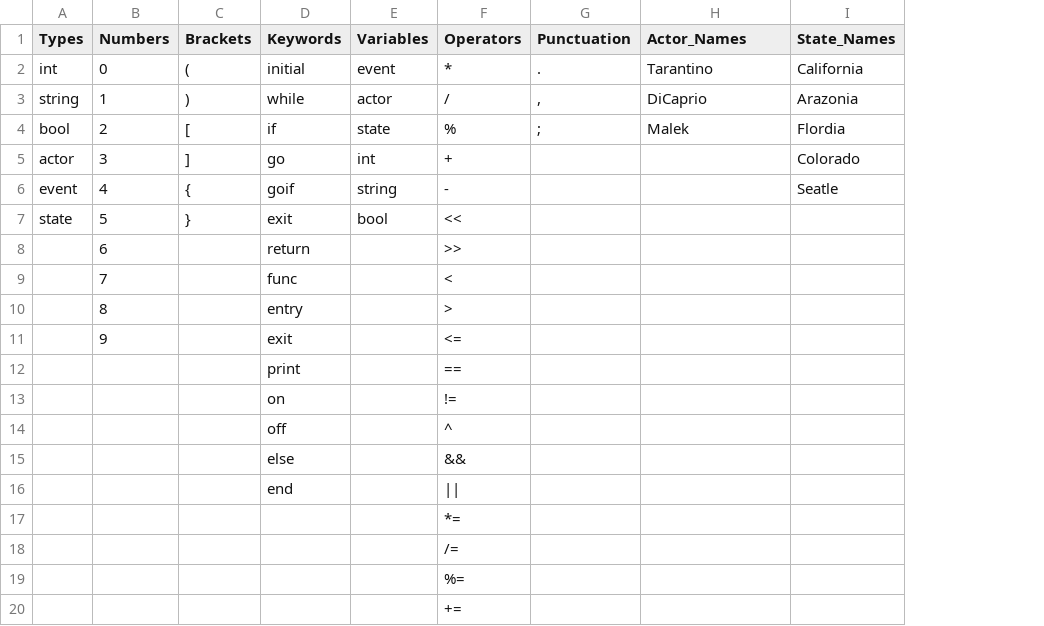
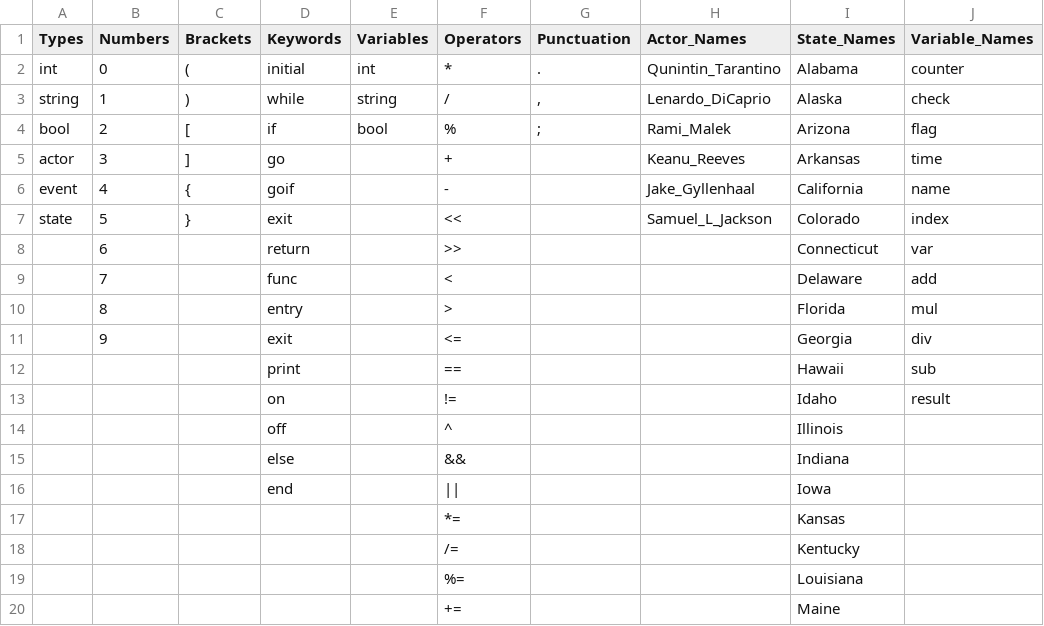
Before and after one commit to sssiv/ARCS, a CSV file: Code/State_Machine_Testing/tokens.csv, drawn as a sheet; only a part is shown; the diff covers the shown part only; the diff names each change by its address in the sheet, - before the commit and + after, or states it on an @@ line.

Commit message:
Everything now has variable names and each variable name can only be used once

```diff
--- a/Code/State_Machine_Testing/tokens.csv
+++ b/Code/State_Machine_Testing/tokens.csv
+column J (Variable_Names), rows 2-13: counter | check | flag | time | name | index | var | add | mul | div | sub | result
-E2 (Variables): event
+E2 (Variables): int
-H2 (Actor_Names): Tarantino
+H2 (Actor_Names): Qunintin_Tarantino
-I2 (State_Names): California
+I2 (State_Names): Alabama
-E3 (Variables): actor
+E3 (Variables): string
-H3 (Actor_Names): DiCaprio
+H3 (Actor_Names): Lenardo_DiCaprio
-I3 (State_Names): Arazonia
+I3 (State_Names): Alaska
-E4 (Variables): state
+E4 (Variables): bool
-H4 (Actor_Names): Malek
+H4 (Actor_Names): Rami_Malek
-I4 (State_Names): Flordia
+I4 (State_Names): Arizona
-E5 (Variables): int
+E5 (Variables): (empty)
-H5 (Actor_Names): (empty)
+H5 (Actor_Names): Keanu_Reeves
-I5 (State_Names): Colorado
+I5 (State_Names): Arkansas
-E6 (Variables): string
+E6 (Variables): (empty)
-H6 (Actor_Names): (empty)
+H6 (Actor_Names): Jake_Gyllenhaal
-I6 (State_Names): Seatle
+I6 (State_Names): California
-E7 (Variables): bool
+E7 (Variables): (empty)
-H7 (Actor_Names): (empty)
+H7 (Actor_Names): Samuel_L_Jackson
-I7 (State_Names): (empty)
+I7 (State_Names): Colorado
-I8 (State_Names): (empty)
+I8 (State_Names): Connecticut
-I9 (State_Names): (empty)
+I9 (State_Names): Delaware
-I10 (State_Names): (empty)
+I10 (State_Names): Florida
-I11 (State_Names): (empty)
+I11 (State_Names): Georgia
-I12 (State_Names): (empty)
+I12 (State_Names): Hawaii
-I13 (State_Names): (empty)
+I13 (State_Names): Idaho
-I14 (State_Names): (empty)
+I14 (State_Names): Illinois
-I15 (State_Names): (empty)
+I15 (State_Names): Indiana
-I16 (State_Names): (empty)
+I16 (State_Names): Iowa
-I17 (State_Names): (empty)
+I17 (State_Names): Kansas
-I18 (State_Names): (empty)
+I18 (State_Names): Kentucky
-I19 (State_Names): (empty)
+I19 (State_Names): Louisiana
-I20 (State_Names): (empty)
+I20 (State_Names): Maine
```
Also changed, not shown: 25 added rows and 6 edited cells elsewhere in this file, 2 other files.
